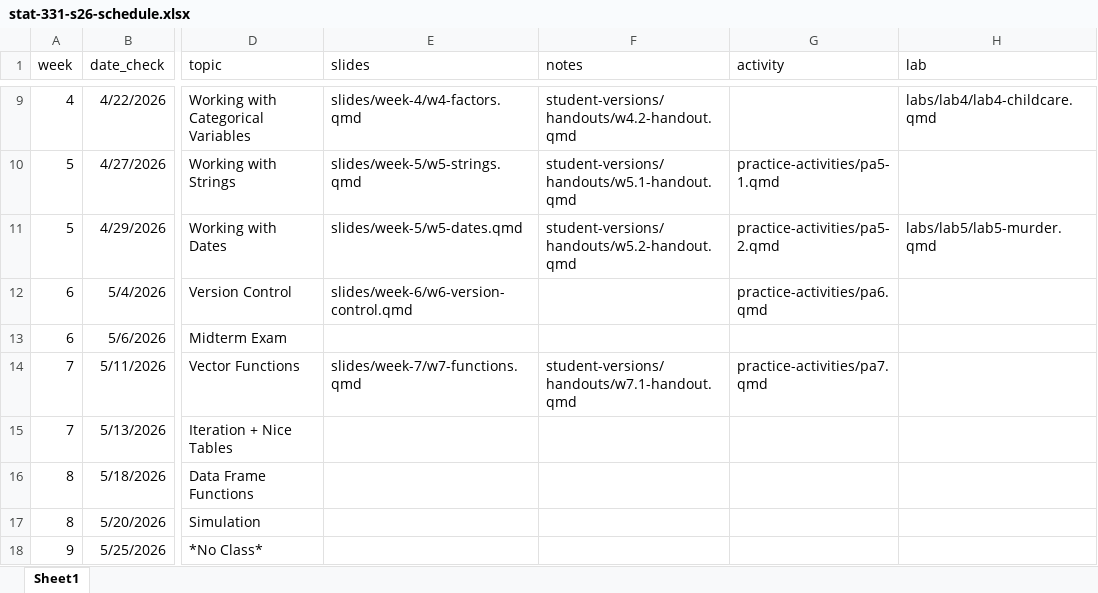
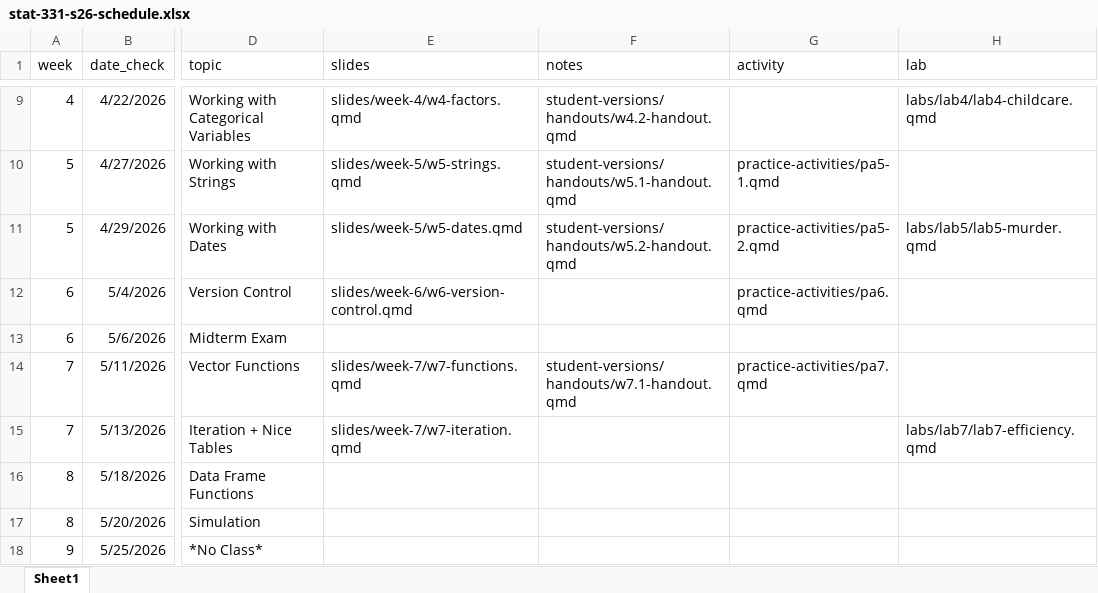
Before and after one commit to manncz/stat331-calpoly-s26, an Excel workbook: stat-331-s26-schedule.xlsx, sheet Sheet1, drawn as a sheet; only a part is shown, gaps mark what is left out; values as stored, in another font and other column widths than the file's, no borders; the diff names each change by its address in the sheet, - before the commit and + after, or states it on an @@ line.

Commit message:
week 7 day 2

```diff
--- a/stat-331-s26-schedule.xlsx (sheet Sheet1)
+++ b/stat-331-s26-schedule.xlsx (sheet Sheet1)
-E15 (slides): (empty)
+E15 (slides): slides/week-7/w7-iteration.qmd
-H15 (lab): (empty)
+H15 (lab): labs/lab7/lab7-efficiency.qmd
```
Also changed, not shown: 39 other files.
